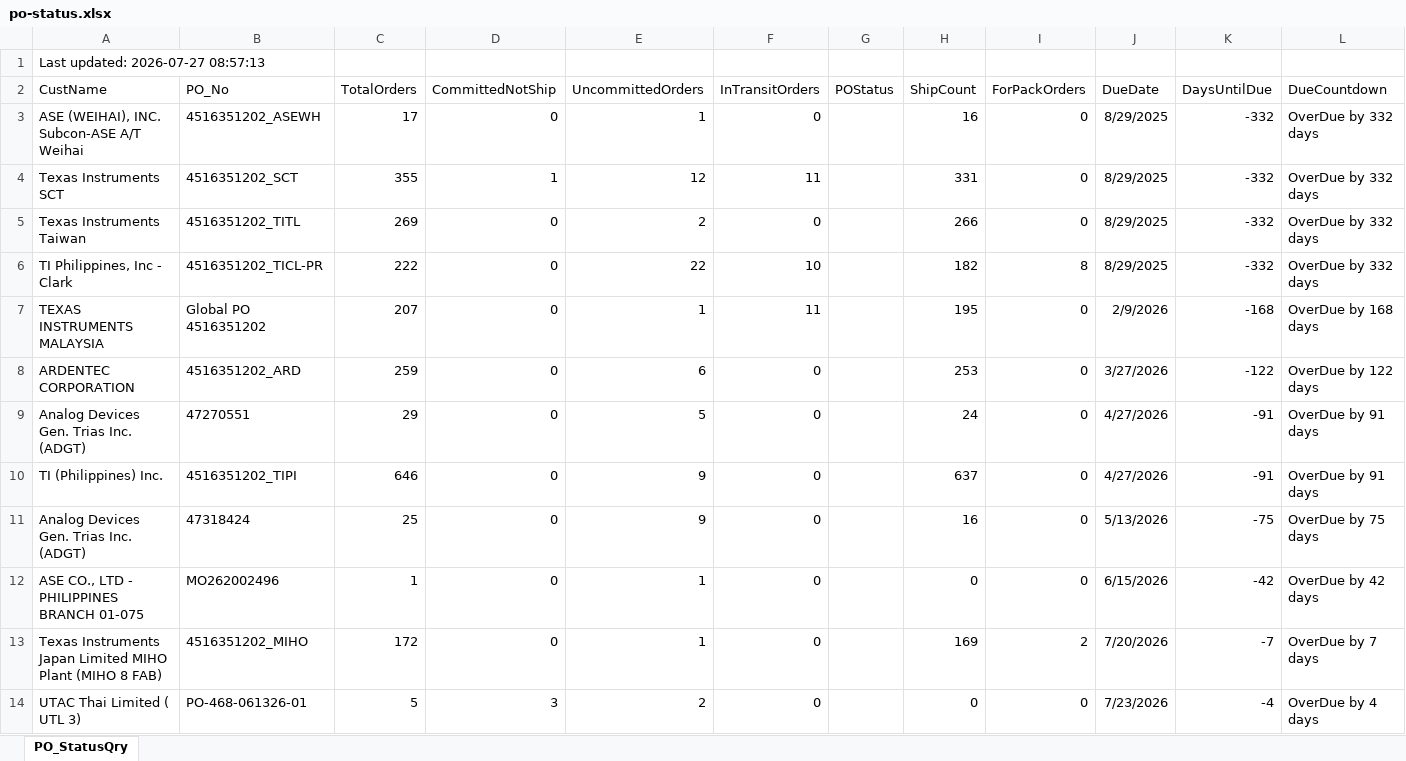
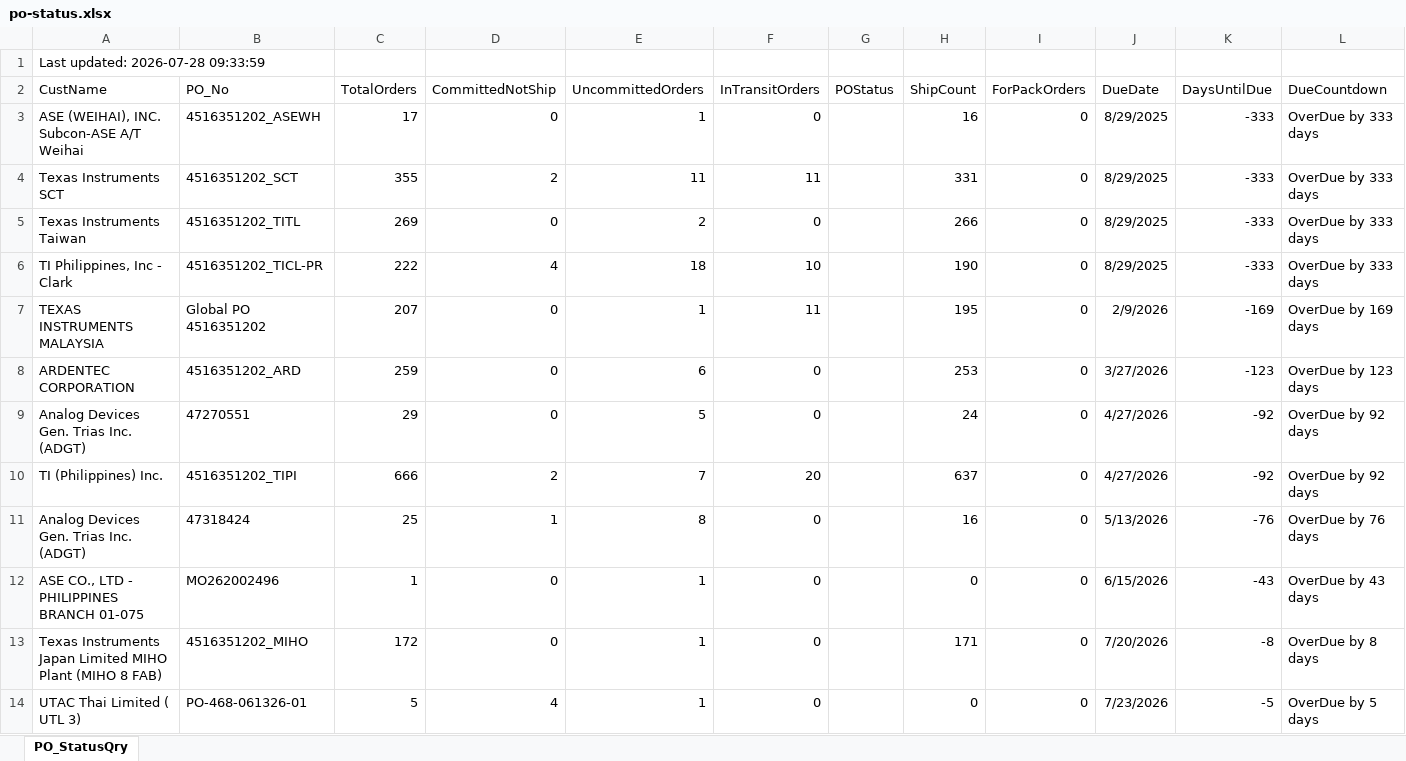
Before and after one commit to esolon/po-status-auto, an Excel workbook: po-status.xlsx, sheet PO_StatusQry, drawn as a sheet; only a part is shown; values as stored, in another font and other column widths than the file's, no borders; the diff covers the shown part only; the diff names each change by its address in the sheet, - before the commit and + after, or states it on an @@ line.

Commit message:
≡ƒÜÇ PO Status update via batch

```diff
--- a/po-status.xlsx (sheet PO_StatusQry)
+++ b/po-status.xlsx (sheet PO_StatusQry)
-A1 (CustName): Last updated: 2026-07-27 08:57:13
+A1 (CustName): Last updated: 2026-07-28 09:33:59
-K3:K6 (DaysUntilDue): -332
+K3:K6 (DaysUntilDue): -333
-L3:L6 (DueCountdown): OverDue by 332 days
+L3:L6 (DueCountdown): OverDue by 333 days
-D4 (CommittedNotShip): 1
+D4 (CommittedNotShip): 2
-E4 (UncommittedOrders): 12
+E4 (UncommittedOrders): 11
-D6 (CommittedNotShip): 0
+D6 (CommittedNotShip): 4
-E6 (UncommittedOrders): 22
+E6 (UncommittedOrders): 18
-H6 (ShipCount): 182
+H6 (ShipCount): 190
-I6 (ForPackOrders): 8
+I6 (ForPackOrders): 0
-K7 (DaysUntilDue): -168
+K7 (DaysUntilDue): -169
-L7 (DueCountdown): OverDue by 168 days
+L7 (DueCountdown): OverDue by 169 days
-K8 (DaysUntilDue): -122
+K8 (DaysUntilDue): -123
-L8 (DueCountdown): OverDue by 122 days
+L8 (DueCountdown): OverDue by 123 days
-K9:K10 (DaysUntilDue): -91
+K9:K10 (DaysUntilDue): -92
-L9:L10 (DueCountdown): OverDue by 91 days
+L9:L10 (DueCountdown): OverDue by 92 days
-C10 (TotalOrders): 646
+C10 (TotalOrders): 666
-D10 (CommittedNotShip): 0
+D10 (CommittedNotShip): 2
-E10 (UncommittedOrders): 9
+E10 (UncommittedOrders): 7
-F10 (InTransitOrders): 0
+F10 (InTransitOrders): 20
-D11 (CommittedNotShip): 0
+D11 (CommittedNotShip): 1
-E11 (UncommittedOrders): 9
+E11 (UncommittedOrders): 8
-K11 (DaysUntilDue): -75
+K11 (DaysUntilDue): -76
-L11 (DueCountdown): OverDue by 75 days
+L11 (DueCountdown): OverDue by 76 days
-K12 (DaysUntilDue): -42
+K12 (DaysUntilDue): -43
-L12 (DueCountdown): OverDue by 42 days
+L12 (DueCountdown): OverDue by 43 days
-H13 (ShipCount): 169
+H13 (ShipCount): 171
-I13 (ForPackOrders): 2
+I13 (ForPackOrders): 0
-K13 (DaysUntilDue): -7
+K13 (DaysUntilDue): -8
-L13 (DueCountdown): OverDue by 7 days
+L13 (DueCountdown): OverDue by 8 days
-D14 (CommittedNotShip): 3
+D14 (CommittedNotShip): 4
-E14 (UncommittedOrders): 2
+E14 (UncommittedOrders): 1
-K14 (DaysUntilDue): -4
+K14 (DaysUntilDue): -5
-L14 (DueCountdown): OverDue by 4 days
+L14 (DueCountdown): OverDue by 5 days
```
Also changed, not shown: 10 edited cells elsewhere in this sheet, 1 other file.
